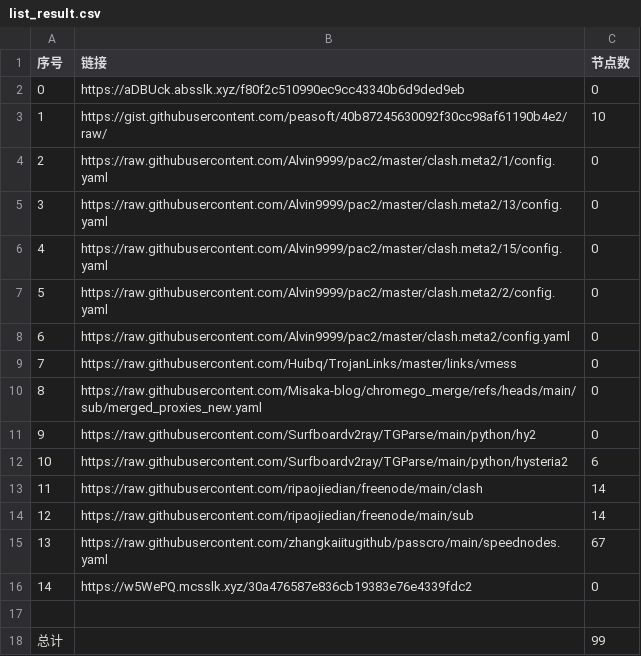
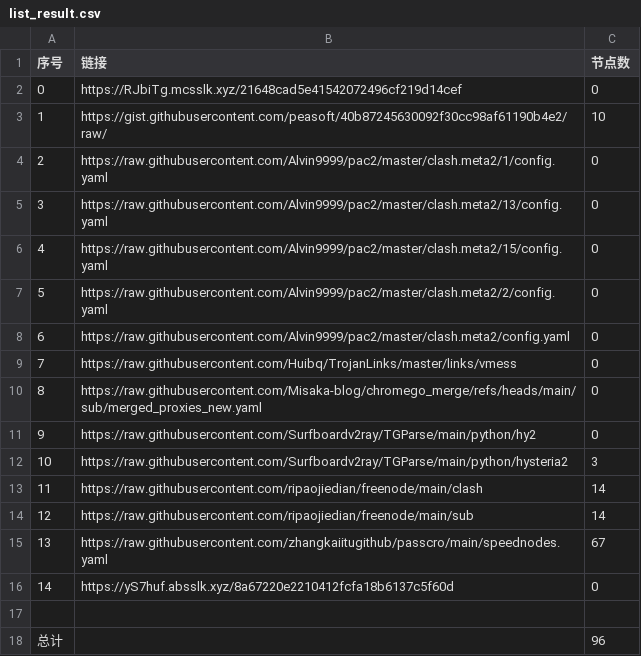
Before and after one commit to this-ooo/nmw, a CSV file: list_result.csv, drawn as a sheet.

```diff
--- a/list_result.csv
+++ b/list_result.csv
@@ -1,3 +1,3 @@
 序号,链接,节点数
-0,https://aDBUck.absslk.xyz/f80f2c510990ec9cc43340b6d9ded9eb,0
+0,https://RJbiTg.mcsslk.xyz/21648cad5e41542072496cf219d14cef,0
 1,https://gist.githubusercontent.com/peasoft/40b87245630092f30cc98af61190b4e2/raw/,10
@@ -11,3 +11,3 @@
 9,https://raw.githubusercontent.com/Surfboardv2ray/TGParse/main/python/hy2,0
-10,https://raw.githubusercontent.com/Surfboardv2ray/TGParse/main/python/hysteria2,6
+10,https://raw.githubusercontent.com/Surfboardv2ray/TGParse/main/python/hysteria2,3
 11,https://raw.githubusercontent.com/ripaojiedian/freenode/main/clash,14
@@ -15,4 +15,4 @@
 13,https://raw.githubusercontent.com/zhangkaiitugithub/passcro/main/speednodes.yaml,67
-14,https://w5WePQ.mcsslk.xyz/30a476587e836cb19383e76e4339fdc2,0
+14,https://yS7huf.absslk.xyz/8a67220e2210412fcfa18b6137c5f60d,0
 
-总计,,99
+总计,,96
```
Also changed, not shown: 6 other files.
